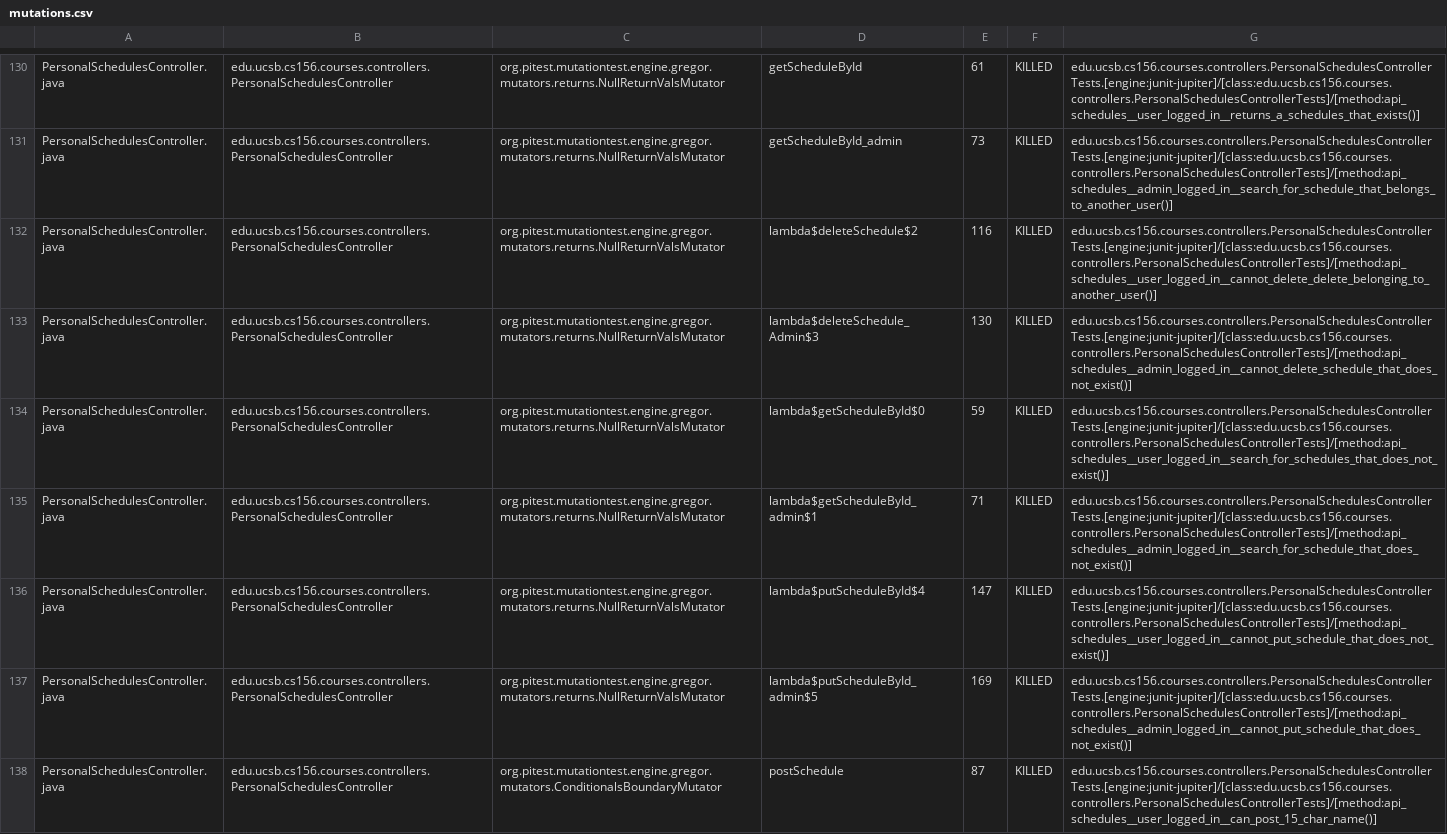
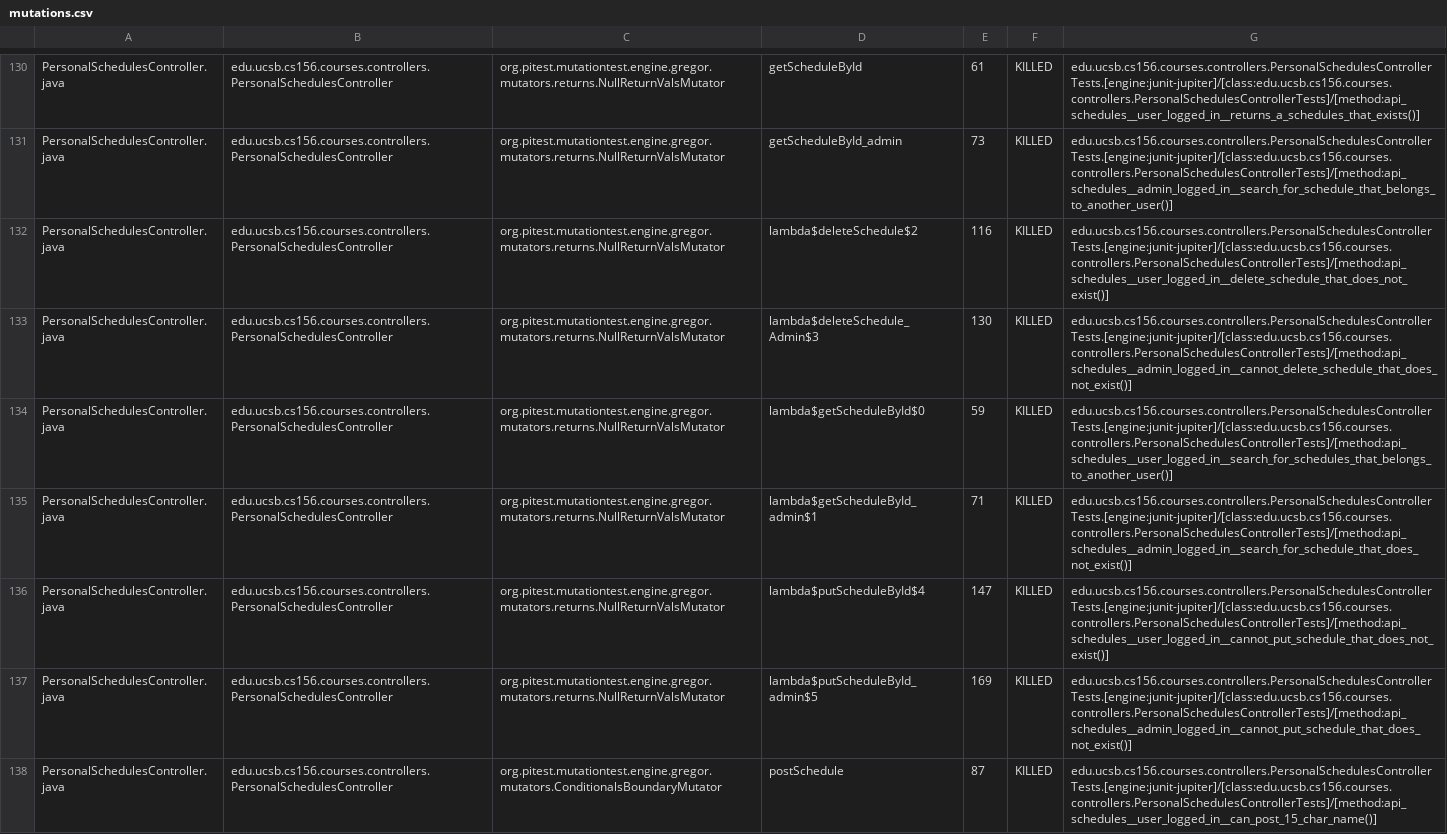
Before and after one commit to ucsb-cs156-f23/proj-courses-f23-7pm-1, a CSV file: prs/19/pitest/mutations.csv, drawn as a sheet; only a part is shown, gaps mark what is left out; the diff covers the shown part only.

Commit message:
Deploying to gh-pages from @ ucsb-cs156-f23/proj-courses-f23-7pm-1@8abb6640c4186a4687c46bc24a8786a332026f84 🚀

```diff
--- a/prs/19/pitest/mutations.csv
+++ b/prs/19/pitest/mutations.csv
@@ -131,5 +131,5 @@ PersonalSchedulesController.java,edu.ucsb.cs156.courses.controllers.PersonalSche
 PersonalSchedulesController.java,edu.ucsb.cs156.courses.controllers.PersonalSchedulesController,org.pitest.mutationtest.engine.gregor.mutators.returns.NullReturnValsMutator,getScheduleById_admin,73,KILLED,edu.ucsb.cs156.courses.controllers.PersonalSchedulesControllerTests.[engine:junit-jupiter]/[class:edu.ucsb.cs156.courses.controllers.PersonalSchedulesControllerTests]/[method:api_schedules__admin_logged_in__search_for_schedule_that_belongs_to_another_user()]
-PersonalSchedulesController.java,edu.ucsb.cs156.courses.controllers.PersonalSchedulesController,org.pitest.mutationtest.engine.gregor.mutators.returns.NullReturnValsMutator,lambda$deleteSchedule$2,116,KILLED,edu.ucsb.cs156.courses.controllers.PersonalSchedulesControllerTests.[engine:junit-jupiter]/[class:edu.ucsb.cs156.courses.controllers.PersonalSchedulesControllerTests]/[method:api_schedules__user_logged_in__cannot_delete_delete_belonging_to_another_user()]
+PersonalSchedulesController.java,edu.ucsb.cs156.courses.controllers.PersonalSchedulesController,org.pitest.mutationtest.engine.gregor.mutators.returns.NullReturnValsMutator,lambda$deleteSchedule$2,116,KILLED,edu.ucsb.cs156.courses.controllers.PersonalSchedulesControllerTests.[engine:junit-jupiter]/[class:edu.ucsb.cs156.courses.controllers.PersonalSchedulesControllerTests]/[method:api_schedules__user_logged_in__delete_schedule_that_does_not_exist()]
 PersonalSchedulesController.java,edu.ucsb.cs156.courses.controllers.PersonalSchedulesController,org.pitest.mutationtest.engine.gregor.mutators.returns.NullReturnValsMutator,lambda$deleteSchedule_Admin$3,130,KILLED,edu.ucsb.cs156.courses.controllers.PersonalSchedulesControllerTests.[engine:junit-jupiter]/[class:edu.ucsb.cs156.courses.controllers.PersonalSchedulesControllerTests]/[method:api_schedules__admin_logged_in__cannot_delete_schedule_that_does_not_exist()]
-PersonalSchedulesController.java,edu.ucsb.cs156.courses.controllers.PersonalSchedulesController,org.pitest.mutationtest.engine.gregor.mutators.returns.NullReturnValsMutator,lambda$getScheduleById$0,59,KILLED,edu.ucsb.cs156.courses.controllers.PersonalSchedulesControllerTests.[engine:junit-jupiter]/[class:edu.ucsb.cs156.courses.controllers.PersonalSchedulesControllerTests]/[method:api_schedules__user_logged_in__search_for_schedules_that_does_not_exist()]
+PersonalSchedulesController.java,edu.ucsb.cs156.courses.controllers.PersonalSchedulesController,org.pitest.mutationtest.engine.gregor.mutators.returns.NullReturnValsMutator,lambda$getScheduleById$0,59,KILLED,edu.ucsb.cs156.courses.controllers.PersonalSchedulesControllerTests.[engine:junit-jupiter]/[class:edu.ucsb.cs156.courses.controllers.PersonalSchedulesControllerTests]/[method:api_schedules__user_logged_in__search_for_schedules_that_belongs_to_another_user()]
 PersonalSchedulesController.java,edu.ucsb.cs156.courses.controllers.PersonalSchedulesController,org.pitest.mutationtest.engine.gregor.mutators.returns.NullReturnValsMutator,lambda$getScheduleById_admin$1,71,KILLED,edu.ucsb.cs156.courses.controllers.PersonalSchedulesControllerTests.[engine:junit-jupiter]/[class:edu.ucsb.cs156.courses.controllers.PersonalSchedulesControllerTests]/[method:api_schedules__admin_logged_in__search_for_schedule_that_does_not_exist()]
```
Also changed, not shown: 62 edited cells elsewhere in this file, 39 other files.
